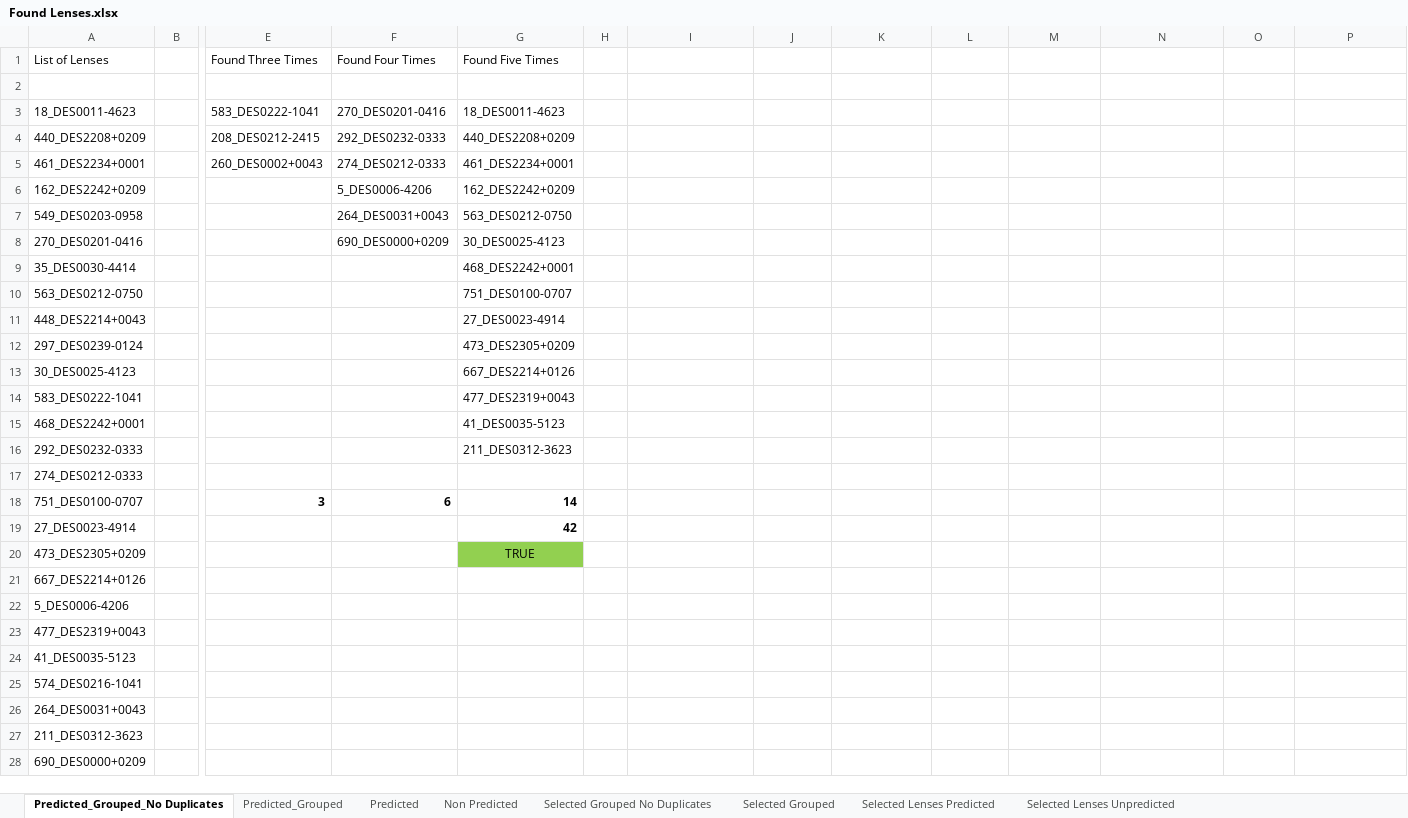
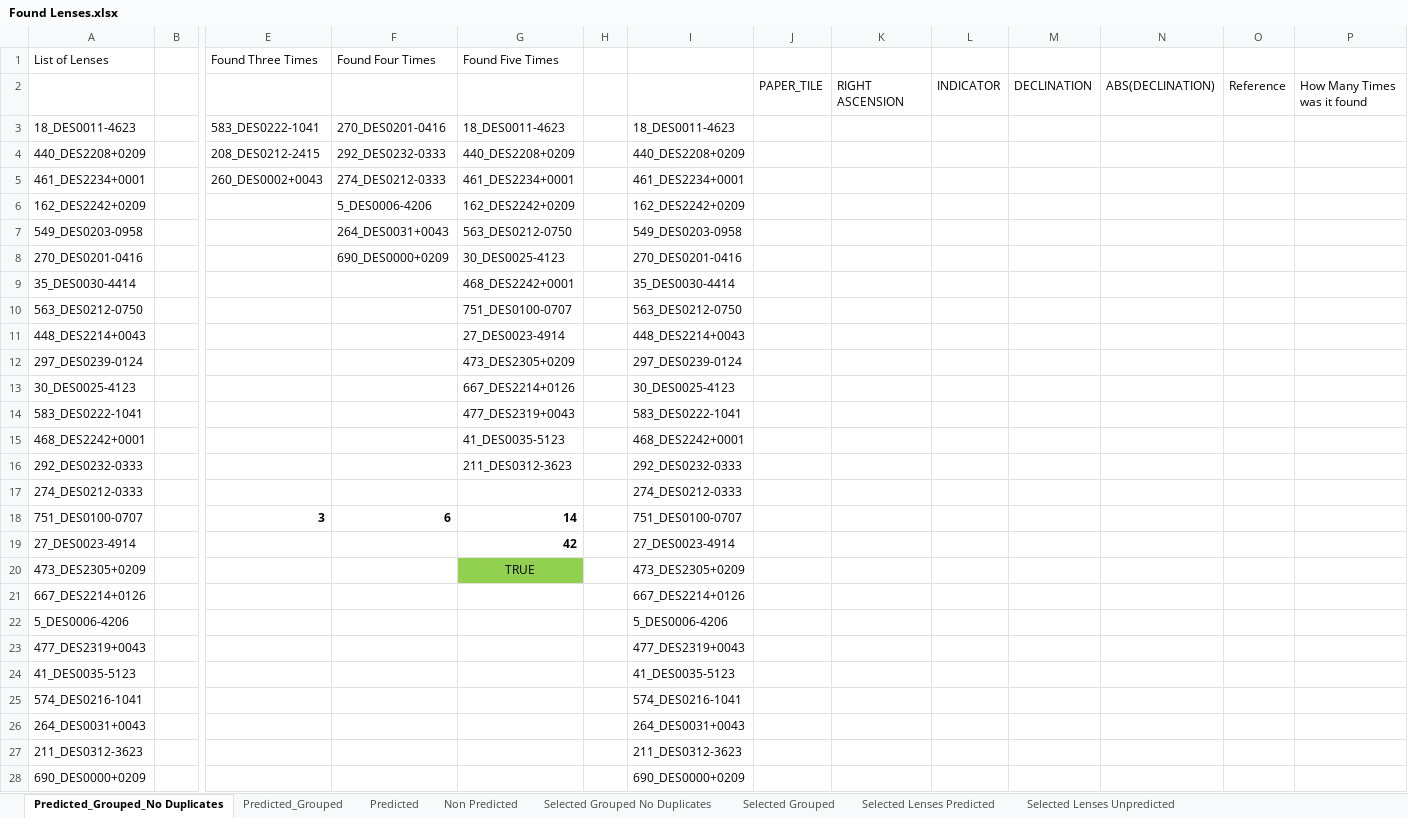
Before and after one commit to Annarien/GravitationalLenses, an Excel workbook: Training/UnseenData/Found Lenses.xlsx, sheet Predicted_Grouped_No Duplicates, drawn as a sheet; only a part is shown, gaps mark what is left out; values as stored, in another font and other column widths than the file's, no borders; rows hold the shown columns only; the diff covers the shown part only; the diff names each change by its address in the sheet, - before the commit and + after, or states it on an @@ line.

Commit message:
Updating found lenses

```diff
--- a/Training/UnseenData/Found Lenses.xlsx (sheet Predicted_Grouped_No Duplicates)
+++ b/Training/UnseenData/Found Lenses.xlsx (sheet Predicted_Grouped_No Duplicates)
-row 2: (empty)
+row 2:  |  |  |  |  |  |  | PAPER_TILE | RIGHT ASCENSION | INDICATOR | DECLINATION | ABS(DECLINATION) | Reference | How Many Times was it found
-I3: (empty)
+I3: 18_DES0011-4623
-I4: (empty)
+I4: 440_DES2208+0209
-I5: (empty)
+I5: 461_DES2234+0001
-I6: (empty)
+I6: 162_DES2242+0209
-I7: (empty)
+I7: 549_DES0203-0958
-I8: (empty)
+I8: 270_DES0201-0416
-I9: (empty)
+I9: 35_DES0030-4414
-I10: (empty)
+I10: 563_DES0212-0750
-I11: (empty)
+I11: 448_DES2214+0043
-I12: (empty)
+I12: 297_DES0239-0124
-I13: (empty)
+I13: 30_DES0025-4123
-I14: (empty)
+I14: 583_DES0222-1041
-I15: (empty)
+I15: 468_DES2242+0001
-I16: (empty)
+I16: 292_DES0232-0333
-I17: (empty)
+I17: 274_DES0212-0333
-I18: (empty)
+I18: 751_DES0100-0707
-I19: (empty)
+I19: 27_DES0023-4914
-I20: (empty)
+I20: 473_DES2305+0209
-I21: (empty)
+I21: 667_DES2214+0126
-I22: (empty)
+I22: 5_DES0006-4206
-I23: (empty)
+I23: 477_DES2319+0043
-I24: (empty)
+I24: 41_DES0035-5123
-I25: (empty)
+I25: 574_DES0216-1041
-I26: (empty)
+I26: 264_DES0031+0043
-I27: (empty)
+I27: 211_DES0312-3623
-I28: (empty)
+I28: 690_DES0000+0209
```
Also changed, not shown: 16 edited cells elsewhere in this sheet, sheet Predicted_Grouped, Training/UnseenData/Unseen_KnownLenses.xlsx, 1 other file.
